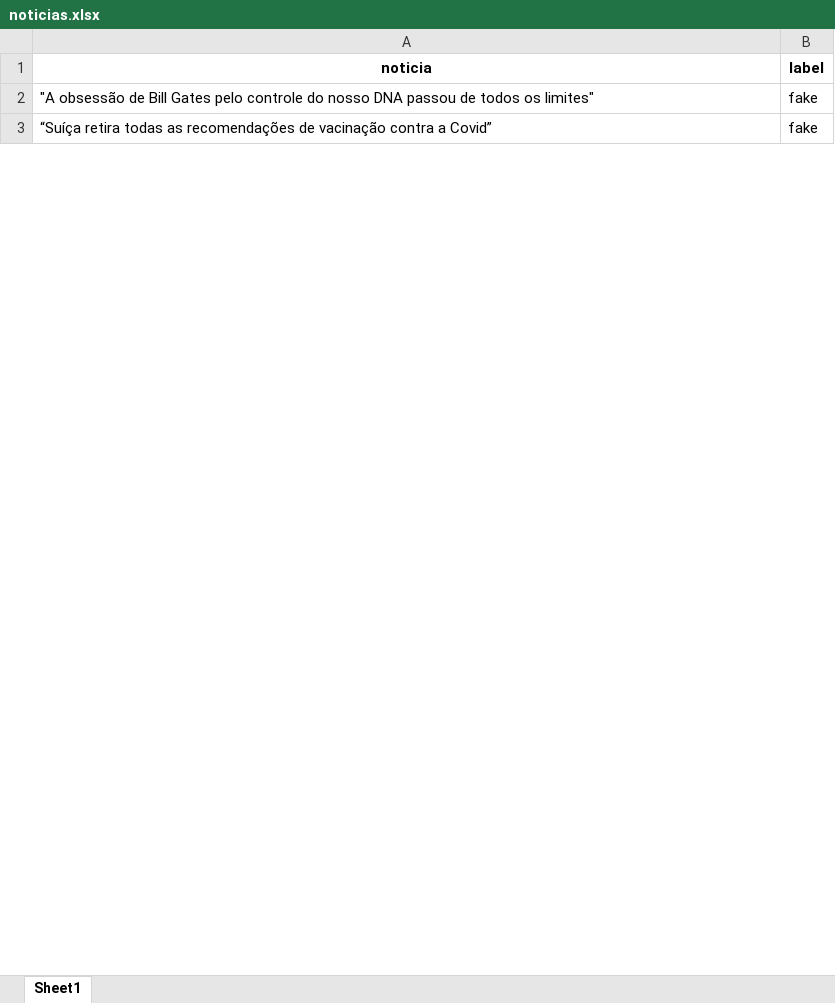
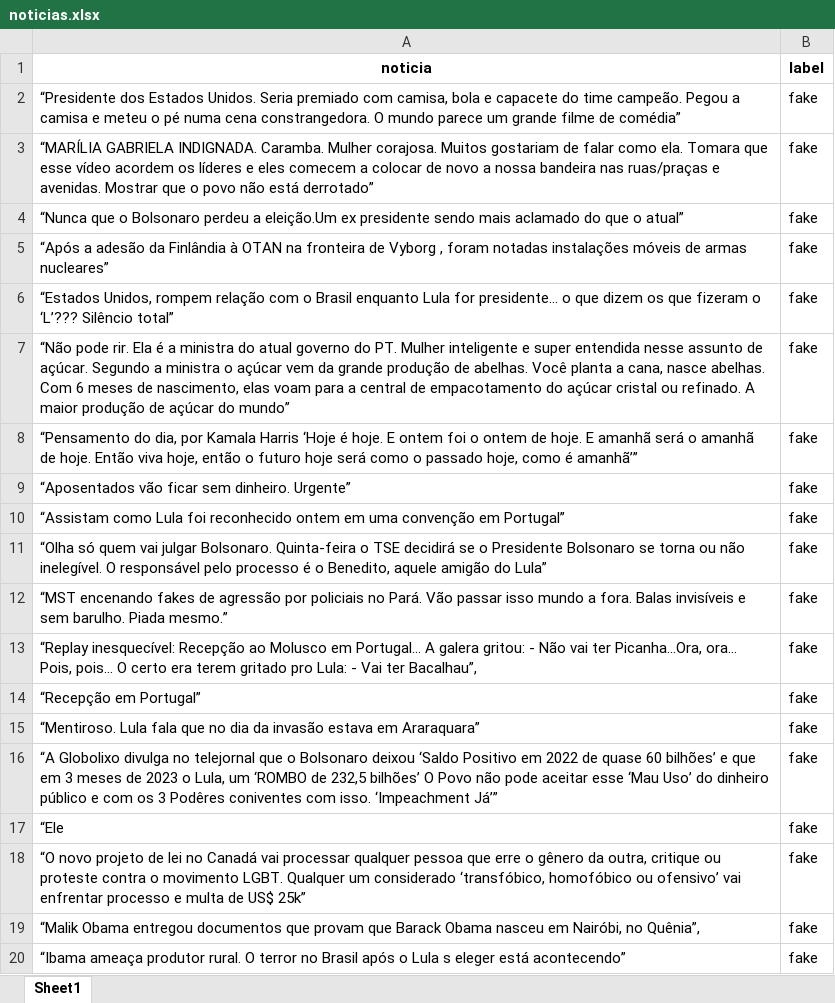
Before and after one commit to Vander-ST/Artigo, an Excel workbook: noticias.xlsx, sheet Sheet1, drawn as a sheet; only a part is shown; values as stored, in another font and other column widths than the file's, no borders; addresses are those after the commit; the diff covers the shown part only; the diff names each change by its address in the sheet, - before the commit and + after, or states it on an @@ line.

Commit message:
segundo commit

```diff
--- a/noticias.xlsx (sheet Sheet1)
+++ b/noticias.xlsx (sheet Sheet1)
+row 2: “Presidente dos Estados Unidos. Seria premiado com camisa, bola e capacete do time campeão. Pegou a camisa e meteu o pé numa cena constrangedora. O mundo parece um grande filme de comédia” | fake
+row 3: “MARÍLIA GABRIELA INDIGNADA. Caramba. Mulher corajosa. Muitos gostariam de falar como ela. Tomara que esse vídeo acordem os líderes e eles comecem a colocar de novo a nossa bandeira nas ruas/praças e avenidas. Mostrar que o povo não está derrotado” | fake
-A4 (noticia): "A obsessão de Bill Gates pelo controle do nosso DNA passou de todos os limites"
+A4 (noticia): “Nunca que o Bolsonaro perdeu a eleição.Um ex presidente sendo mais aclamado do que o atual”
+row 5: “Após a adesão da Finlândia à OTAN na fronteira de Vyborg , foram notadas instalações móveis de armas nucleares” | fake
+row 6: “Estados Unidos, rompem relação com o Brasil enquanto Lula for presidente... o que dizem os que fizeram o ‘L’??? Silêncio total” | fake
+row 7: “Não pode rir. Ela é a ministra do atual governo do PT. Mulher inteligente e super entendida nesse assunto de açúcar. Segundo a ministra o açúcar vem da grande produção de abelhas. Você planta a cana, nasce abelhas. Com 6 meses de nascimento, elas voam para a central de empacotamento do açúcar cristal ou refinado. A maior produção de açúcar do mundo” | fake
+row 8: “Pensamento do dia, por Kamala Harris ‘Hoje é hoje. E ontem foi o ontem de hoje. E amanhã será o amanhã de hoje. Então viva hoje, então o futuro hoje será como o passado hoje, como é amanhã’” | fake
+row 9: “Aposentados vão ficar sem dinheiro. Urgente” | fake
+row 10: “Assistam como Lula foi reconhecido ontem em uma convenção em Portugal” | fake
+row 11: “Olha só quem vai julgar Bolsonaro. Quinta-feira o TSE decidirá se o Presidente Bolsonaro se torna ou não inelegível. O responsável pelo processo é o Benedito, aquele amigão do Lula” | fake
+row 12: “MST encenando fakes de agressão por policiais no Pará. Vão passar isso mundo a fora. Balas invisíveis e sem barulho. Piada mesmo.” | fake
+row 13: “Replay inesquecível: Recepção ao Molusco em Portugal… A galera gritou: - Não vai ter Picanha...Ora, ora... Pois, pois... O certo era terem gritado pro Lula: - Vai ter Bacalhau”, | fake
+row 14: “Recepção em Portugal” | fake
-A15 (noticia): “Suíça retira todas as recomendações de vacinação contra a Covid”
+A15 (noticia): “Mentiroso. Lula fala que no dia da invasão estava em Araraquara”
+row 16: “A Globolixo divulga no telejornal que o Bolsonaro deixou ‘Saldo Positivo em 2022 de quase 60 bilhões’ e que em 3 meses de 2023 o Lula, um ‘ROMBO de 232,5 bilhões’ O Povo não pode aceitar esse ‘Mau Uso’ do dinheiro público e com os 3 Podêres coniventes com isso. ‘Impeachment Já’” | fake
+row 17: “Ele | fake
+row 18: “O novo projeto de lei no Canadá vai processar qualquer pessoa que erre o gênero da outra, critique ou proteste contra o movimento LGBT. Qualquer um considerado ‘transfóbico, homofóbico ou ofensivo’ vai enfrentar processo e multa de US$ 25k” | fake
+row 19: “Malik Obama entregou documentos que provam que Barack Obama nasceu em Nairóbi, no Quênia”, | fake
+row 20: “Ibama ameaça produtor rural. O terror no Brasil após o Lula s eleger está acontecendo” | fake
```
Also changed, not shown: 918 added rows and 18 edited cells elsewhere in this sheet, 9 other files.
